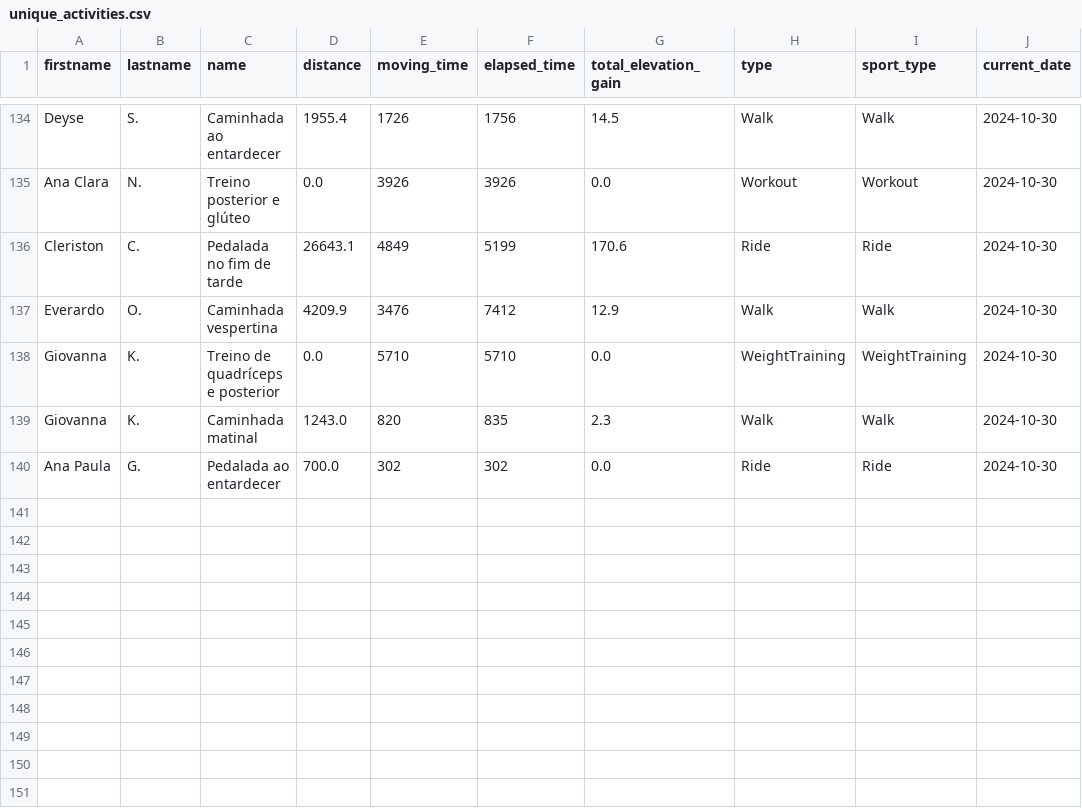
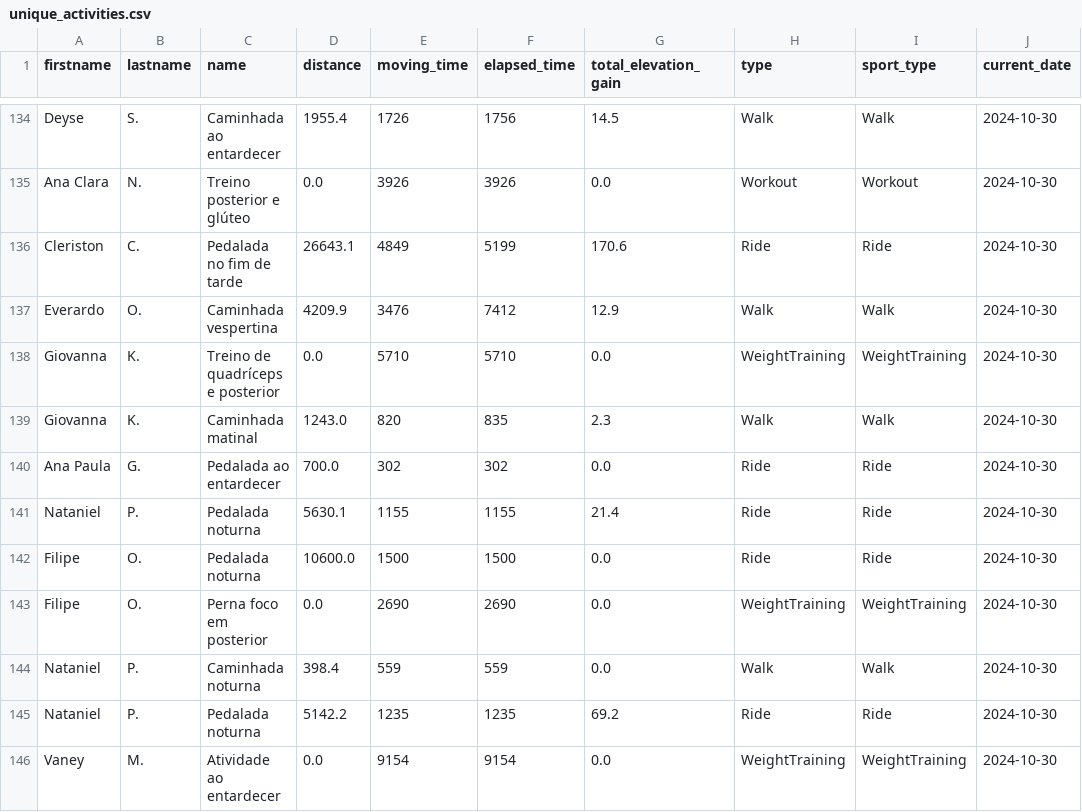
Before and after one commit to test7373/python-strava-champion, a CSV file: unique_activities.csv, drawn as a sheet; only a part is shown, gaps mark what is left out; the diff names each change by its address in the sheet, - before the commit and + after, or states it on an @@ line.

```diff
--- a/unique_activities.csv
+++ b/unique_activities.csv
+row 141: Nataniel | P. | Pedalada noturna | 5630.1 | 1155 | 1155 | 21.4 | Ride | Ride | 2024-10-30
+row 142: Filipe | O. | Pedalada noturna | 10600.0 | 1500 | 1500 | 0.0 | Ride | Ride | 2024-10-30
+row 143: Filipe | O. | Perna foco em posterior | 0.0 | 2690 | 2690 | 0.0 | WeightTraining | WeightTraining | 2024-10-30
+row 144: Nataniel | P. | Caminhada noturna | 398.4 | 559 | 559 | 0.0 | Walk | Walk | 2024-10-30
+row 145: Nataniel | P. | Pedalada noturna | 5142.2 | 1235 | 1235 | 69.2 | Ride | Ride | 2024-10-30
+row 146: Vaney | M. | Atividade ao entardecer | 0.0 | 9154 | 9154 | 0.0 | WeightTraining | WeightTraining | 2024-10-30
```
Also changed, not shown: participant_scores_with_details.csv, 1 other file.
